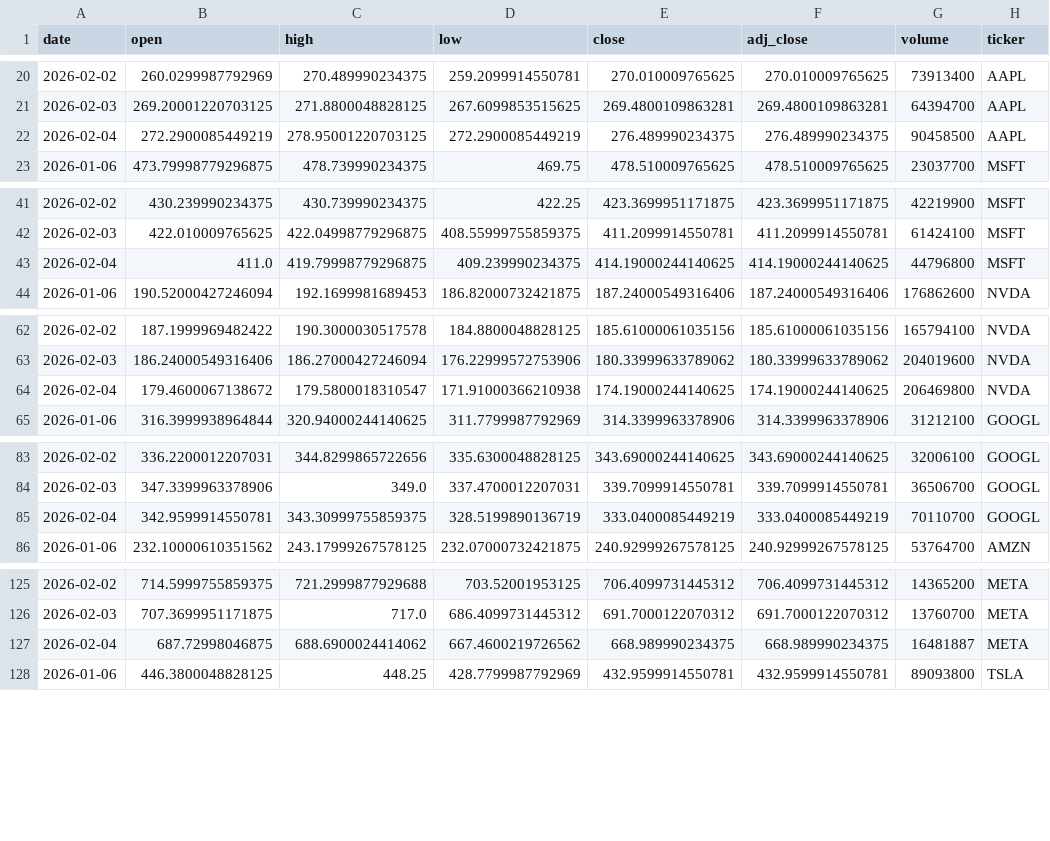
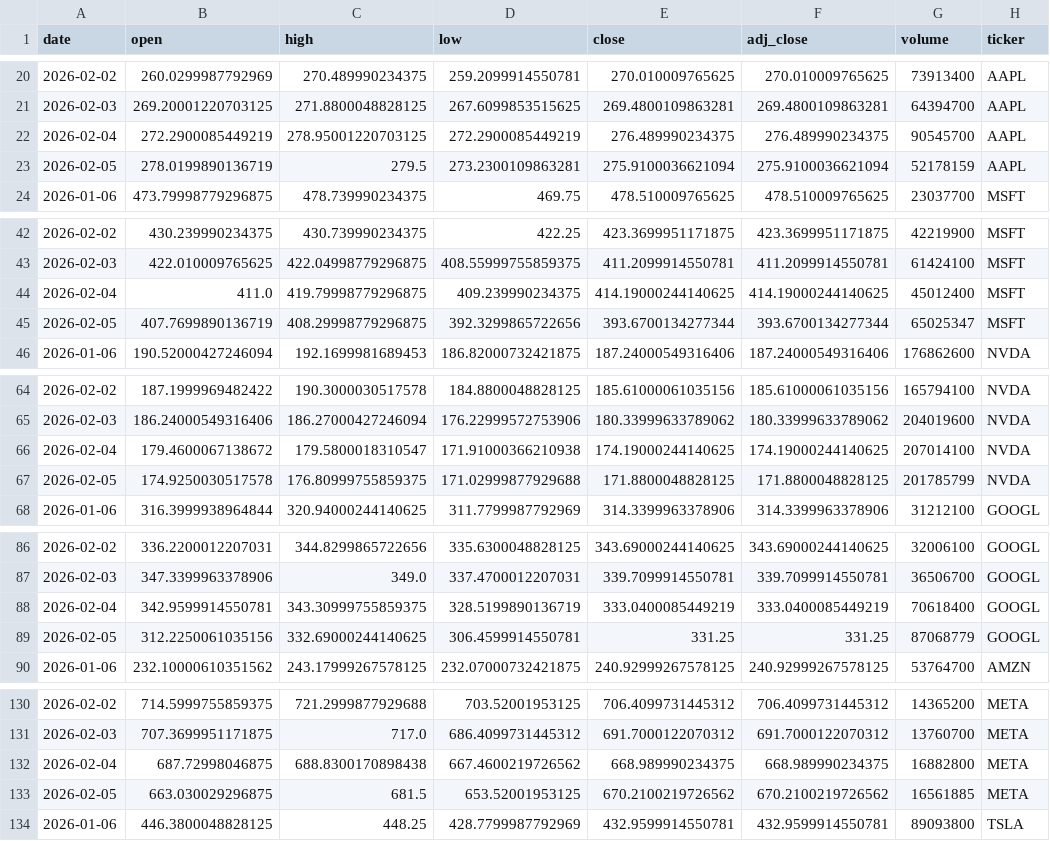
Before and after one commit to Trevor5008/market-sentiment-analysis, a CSV file: data/raw/prices_daily.csv, drawn as a sheet; only a part is shown, gaps mark what is left out; the diff covers the shown part only.

```diff
--- a/data/raw/prices_daily.csv
+++ b/data/raw/prices_daily.csv
@@ -21,3 +21,4 @@ date,open,high,low,close,adj_close,volume,ticker
 2026-02-03,269.20001220703125,271.8800048828125,267.6099853515625,269.4800109863281,269.4800109863281,64394700,AAPL
-2026-02-04,272.2900085449219,278.95001220703125,272.2900085449219,276.489990234375,276.489990234375,90458500,AAPL
+2026-02-04,272.2900085449219,278.95001220703125,272.2900085449219,276.489990234375,276.489990234375,90545700,AAPL
+2026-02-05,278.0199890136719,279.5,273.2300109863281,275.9100036621094,275.9100036621094,52178159,AAPL
 2026-01-06,473.79998779296875,478.739990234375,469.75,478.510009765625,478.510009765625,23037700,MSFT
@@ -42,3 +43,4 @@ date,open,high,low,close,adj_close,volume,ticker
 2026-02-03,422.010009765625,422.04998779296875,408.55999755859375,411.2099914550781,411.2099914550781,61424100,MSFT
-2026-02-04,411.0,419.79998779296875,409.239990234375,414.19000244140625,414.19000244140625,44796800,MSFT
+2026-02-04,411.0,419.79998779296875,409.239990234375,414.19000244140625,414.19000244140625,45012400,MSFT
+2026-02-05,407.7699890136719,408.29998779296875,392.3299865722656,393.6700134277344,393.6700134277344,65025347,MSFT
 2026-01-06,190.52000427246094,192.1699981689453,186.82000732421875,187.24000549316406,187.24000549316406,176862600,NVDA
@@ -63,3 +65,4 @@ date,open,high,low,close,adj_close,volume,ticker
 2026-02-03,186.24000549316406,186.27000427246094,176.22999572753906,180.33999633789062,180.33999633789062,204019600,NVDA
-2026-02-04,179.4600067138672,179.5800018310547,171.91000366210938,174.19000244140625,174.19000244140625,206469800,NVDA
+2026-02-04,179.4600067138672,179.5800018310547,171.91000366210938,174.19000244140625,174.19000244140625,207014100,NVDA
+2026-02-05,174.9250030517578,176.80999755859375,171.02999877929688,171.8800048828125,171.8800048828125,201785799,NVDA
 2026-01-06,316.3999938964844,320.94000244140625,311.7799987792969,314.3399963378906,314.3399963378906,31212100,GOOGL
@@ -84,3 +87,4 @@ date,open,high,low,close,adj_close,volume,ticker
 2026-02-03,347.3399963378906,349.0,337.4700012207031,339.7099914550781,339.7099914550781,36506700,GOOGL
-2026-02-04,342.9599914550781,343.30999755859375,328.5199890136719,333.0400085449219,333.0400085449219,70110700,GOOGL
+2026-02-04,342.9599914550781,343.30999755859375,328.5199890136719,333.0400085449219,333.0400085449219,70618400,GOOGL
+2026-02-05,312.2250061035156,332.69000244140625,306.4599914550781,331.25,331.25,87068779,GOOGL
 2026-01-06,232.10000610351562,243.17999267578125,232.07000732421875,240.92999267578125,240.92999267578125,53764700,AMZN
@@ -126,3 +131,4 @@ date,open,high,low,close,adj_close,volume,ticker
 2026-02-03,707.3699951171875,717.0,686.4099731445312,691.7000122070312,691.7000122070312,13760700,META
-2026-02-04,687.72998046875,688.6900024414062,667.4600219726562,668.989990234375,668.989990234375,16481887,META
+2026-02-04,687.72998046875,688.8300170898438,667.4600219726562,668.989990234375,668.989990234375,16882800,META
+2026-02-05,663.030029296875,681.5,653.52001953125,670.2100219726562,670.2100219726562,16561885,META
 2026-01-06,446.3800048828125,448.25,428.7799987792969,432.9599914550781,432.9599914550781,89093800,TSLA
```
Also changed, not shown: 2 added rows and 2 edited cells elsewhere in this file, data/processed/gdelt_articles_clean.csv, 4 other files.
